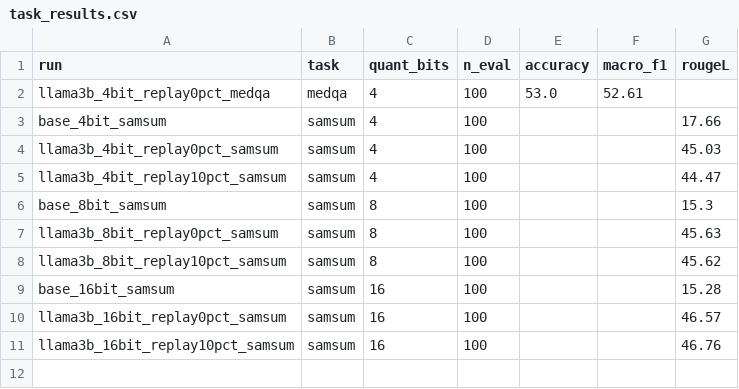
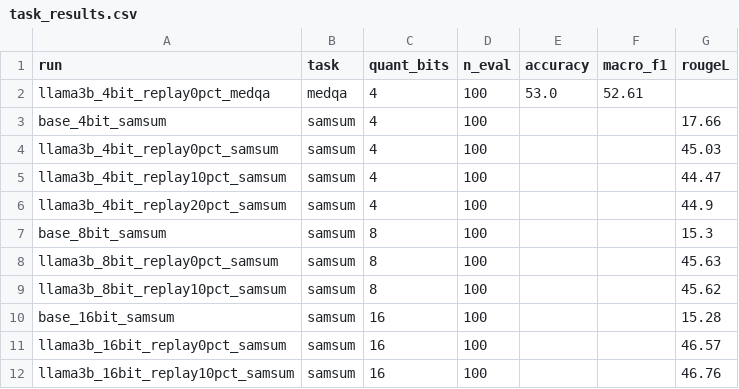
Before and after one commit to AnsariUsaid/qlora-forgetting-replay, a CSV file: results/task_results.csv, drawn as a sheet.

```diff
--- a/results/task_results.csv
+++ b/results/task_results.csv
@@ -5,2 +5,3 @@ llama3b_4bit_replay0pct_samsum,samsum,4,100,,,45.03
 llama3b_4bit_replay10pct_samsum,samsum,4,100,,,44.47
+llama3b_4bit_replay20pct_samsum,samsum,4,100,,,44.9
 base_8bit_samsum,samsum,8,100,,,15.3
```
Also changed, not shown: results/all_results.csv, 2 other files.
